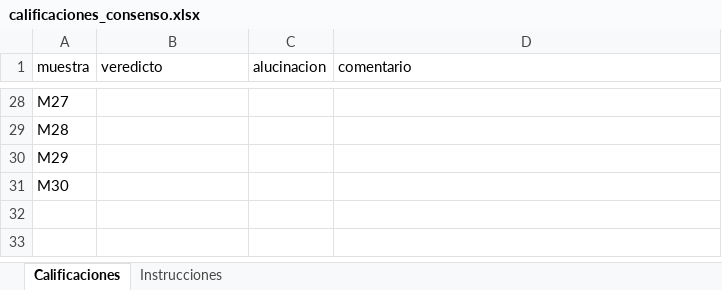
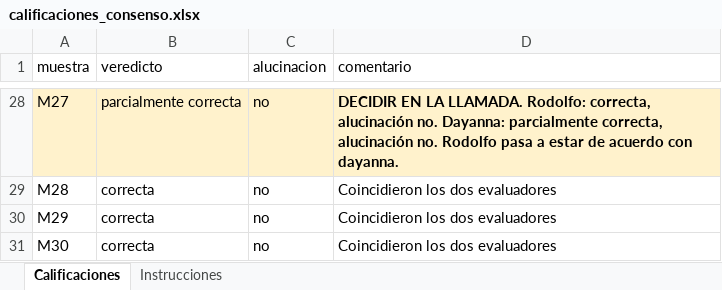
Before and after one commit to rgilartp/realtix-sistema-multiagente-ia, an Excel workbook: reports/calibracion/consenso/calificaciones_consenso.xlsx, sheet Calificaciones, drawn as a sheet; only a part is shown, gaps mark what is left out; values as stored, in another font and other column widths than the file's, no borders; the diff covers the shown part only; the diff names each change by its address in the sheet, - before the commit and + after, or states it on an @@ line.

```diff
--- a/reports/calibracion/consenso/calificaciones_consenso.xlsx (sheet Calificaciones)
+++ b/reports/calibracion/consenso/calificaciones_consenso.xlsx (sheet Calificaciones)
-A28:D28 fill: none
+A28:D28 fill: #FFF2CC
-B28 (veredicto): (empty)
+B28 (veredicto): parcialmente correcta
-C28:C31 (alucinacion): (empty)
+C28:C31 (alucinacion): no
-D28 (comentario): (empty)
+D28 (comentario): DECIDIR EN LA LLAMADA. Rodolfo: correcta, alucinación no. Dayanna: parcialmente correcta, alucinación no. Rodolfo pasa a estar de acuerdo con dayanna.
-B29:B31 (veredicto): (empty)
+B29:B31 (veredicto): correcta
-D29:D31 (comentario): (empty)
+D29:D31 (comentario): Coincidieron los dos evaluadores
```
Also changed, not shown: 78 edited cells and cell formats elsewhere in this sheet, sheet Instrucciones, reports/calibracion/dayanna/calificaciones_dayanna.xlsx, reports/calibracion/rodolfo/calificaciones_rodolfo.xlsx, 2 other files.
